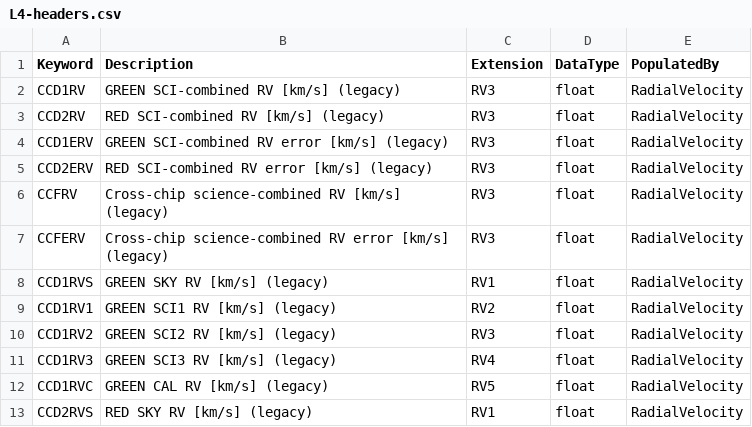
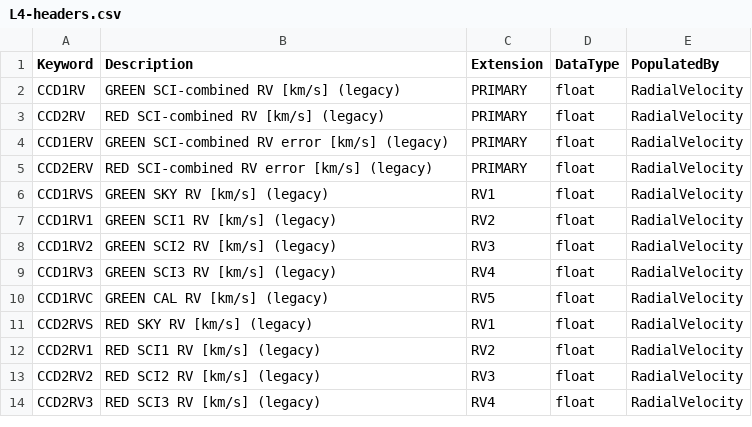
Before and after one commit to Keck-DataReductionPipelines/KPF-Pipeline, a CSV file: kpfpipe/data_models/config/L4-headers.csv, drawn as a sheet; only a part is shown; the shorter side is filled out with more unchanged rows.

```diff
--- a/kpfpipe/data_models/config/L4-headers.csv
+++ b/kpfpipe/data_models/config/L4-headers.csv
@@ -1,8 +1,6 @@
 Keyword,Description,Extension,DataType,PopulatedBy
-CCD1RV,GREEN SCI-combined RV [km/s] (legacy),RV3,float,RadialVelocity
-CCD2RV,RED SCI-combined RV [km/s] (legacy),RV3,float,RadialVelocity
-CCD1ERV,GREEN SCI-combined RV error [km/s] (legacy),RV3,float,RadialVelocity
-CCD2ERV,RED SCI-combined RV error [km/s] (legacy),RV3,float,RadialVelocity
-CCFRV,Cross-chip science-combined RV [km/s] (legacy),RV3,float,RadialVelocity
-CCFERV,Cross-chip science-combined RV error [km/s] (legacy),RV3,float,RadialVelocity
+CCD1RV,GREEN SCI-combined RV [km/s] (legacy),PRIMARY,float,RadialVelocity
+CCD2RV,RED SCI-combined RV [km/s] (legacy),PRIMARY,float,RadialVelocity
+CCD1ERV,GREEN SCI-combined RV error [km/s] (legacy),PRIMARY,float,RadialVelocity
+CCD2ERV,RED SCI-combined RV error [km/s] (legacy),PRIMARY,float,RadialVelocity
 CCD1RVS,GREEN SKY RV [km/s] (legacy),RV1,float,RadialVelocity
```
Also changed, not shown: 5 other files.
